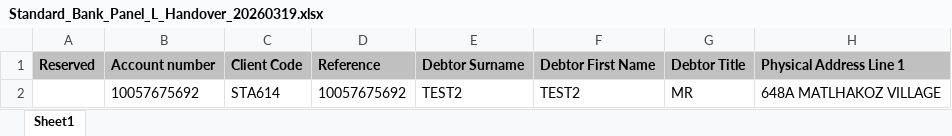
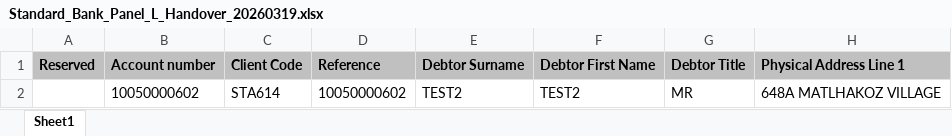
Before and after one commit to boyiajas/legal-suite-automation, an Excel workbook: cleaned_handover/SBSA/Panel L/Handover_APT_LSW/Mar 2026/Standard_Bank_Panel_L_Handover_20260319.xlsx, sheet Sheet1, drawn as a sheet; only a part is shown; values as stored, in another font and other column widths than the file's, no borders; the diff names each change by its address in the sheet, - before the commit and + after, or states it on an @@ line.

```diff
--- a/cleaned_handover/SBSA/Panel L/Handover_APT_LSW/Mar 2026/Standard_Bank_Panel_L_Handover_20260319.xlsx (sheet Sheet1)
+++ b/cleaned_handover/SBSA/Panel L/Handover_APT_LSW/Mar 2026/Standard_Bank_Panel_L_Handover_20260319.xlsx (sheet Sheet1)
-B2: 10057675692
+B2: 10050000602
-D2: 10057675692
+D2: 10050000602
```
Also changed, not shown: 6 other files.
